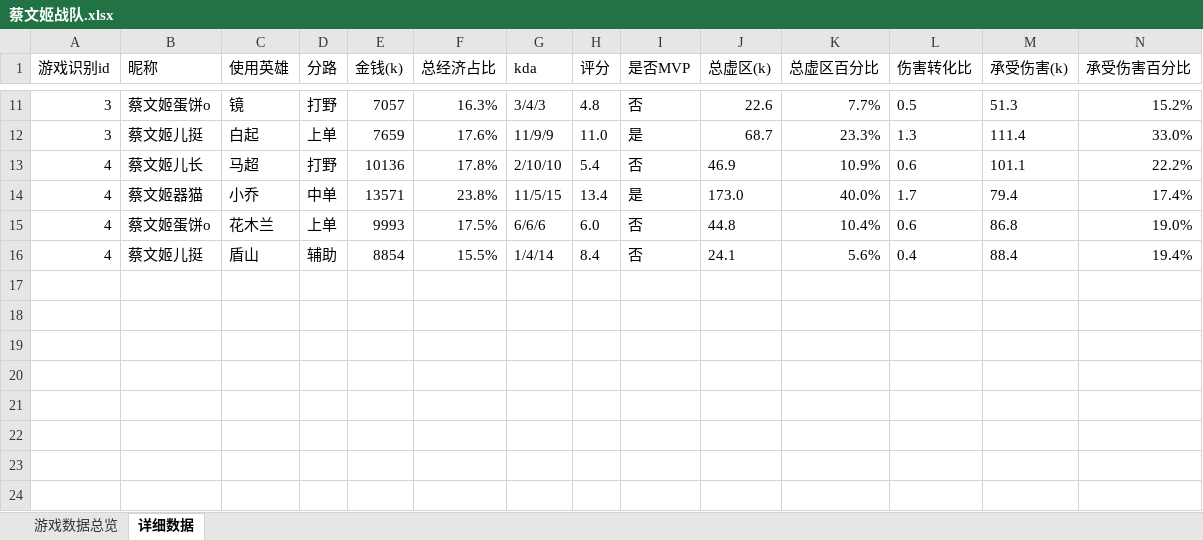
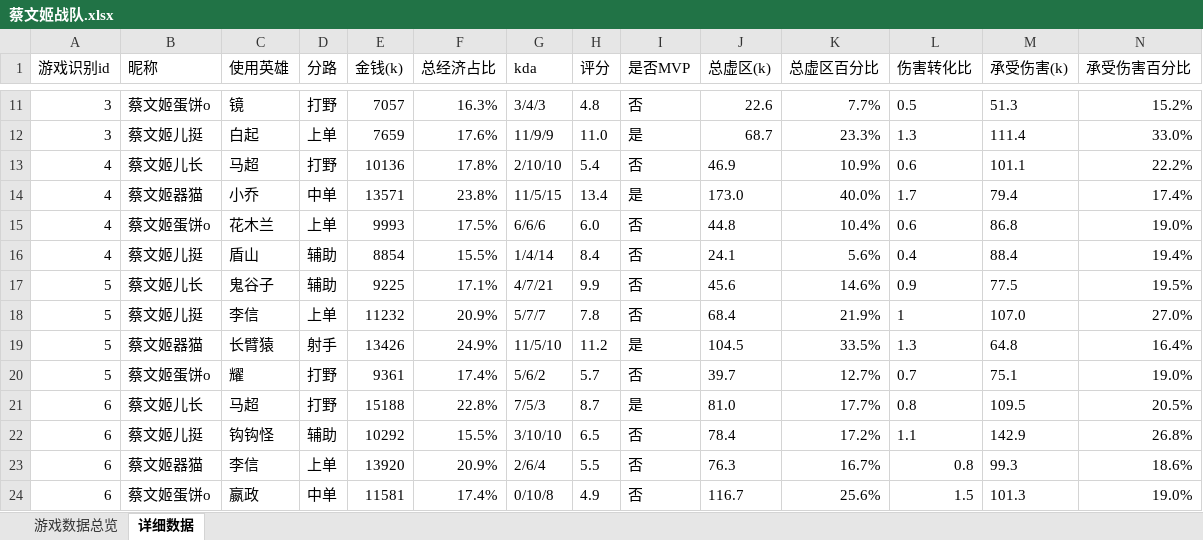
Before and after one commit to tandesen/my_first_github, an Excel workbook: Data/蔡文姬战队.xlsx, sheet 详细数据, drawn as a sheet; only a part is shown, gaps mark what is left out; values as stored, in another font and other column widths than the file's, no borders; rows hold the shown columns only; the diff names each change by its address in the sheet, - before the commit and + after, or states it on an @@ line.

Commit message:
Add files via upload

```diff
--- a/Data/蔡文姬战队.xlsx (sheet 详细数据)
+++ b/Data/蔡文姬战队.xlsx (sheet 详细数据)
+row 17: 5 | 蔡文姬儿长 | 鬼谷子 | 辅助 | 9225 | 17.1% | 4/7/21 | 9.9 | 否 | 45.6 | 14.6% | 0.9 | 77.5 | 19.5%
+row 18: 5 | 蔡文姬儿挺 | 李信 | 上单 | 11232 | 20.9% | 5/7/7 | 7.8 | 否 | 68.4 | 21.9% | 1 | 107.0 | 27.0%
+row 19: 5 | 蔡文姬器猫 | 长臂猿 | 射手 | 13426 | 24.9% | 11/5/10 | 11.2 | 是 | 104.5 | 33.5% | 1.3 | 64.8 | 16.4%
+row 20: 5 | 蔡文姬蛋饼o | 耀 | 打野 | 9361 | 17.4% | 5/6/2 | 5.7 | 否 | 39.7 | 12.7% | 0.7 | 75.1 | 19.0%
+row 21: 6 | 蔡文姬儿长 | 马超 | 打野 | 15188 | 22.8% | 7/5/3 | 8.7 | 是 | 81.0 | 17.7% | 0.8 | 109.5 | 20.5%
+row 22: 6 | 蔡文姬儿挺 | 钩钩怪 | 辅助 | 10292 | 15.5% | 3/10/10 | 6.5 | 否 | 78.4 | 17.2% | 1.1 | 142.9 | 26.8%
+row 23: 6 | 蔡文姬器猫 | 李信 | 上单 | 13920 | 20.9% | 2/6/4 | 5.5 | 否 | 76.3 | 16.7% | 0.8 | 99.3 | 18.6%
+row 24: 6 | 蔡文姬蛋饼o | 嬴政 | 中单 | 11581 | 17.4% | 0/10/8 | 4.9 | 否 | 116.7 | 25.6% | 1.5 | 101.3 | 19.0%
```
Also changed, not shown: sheet 游戏数据总览.
